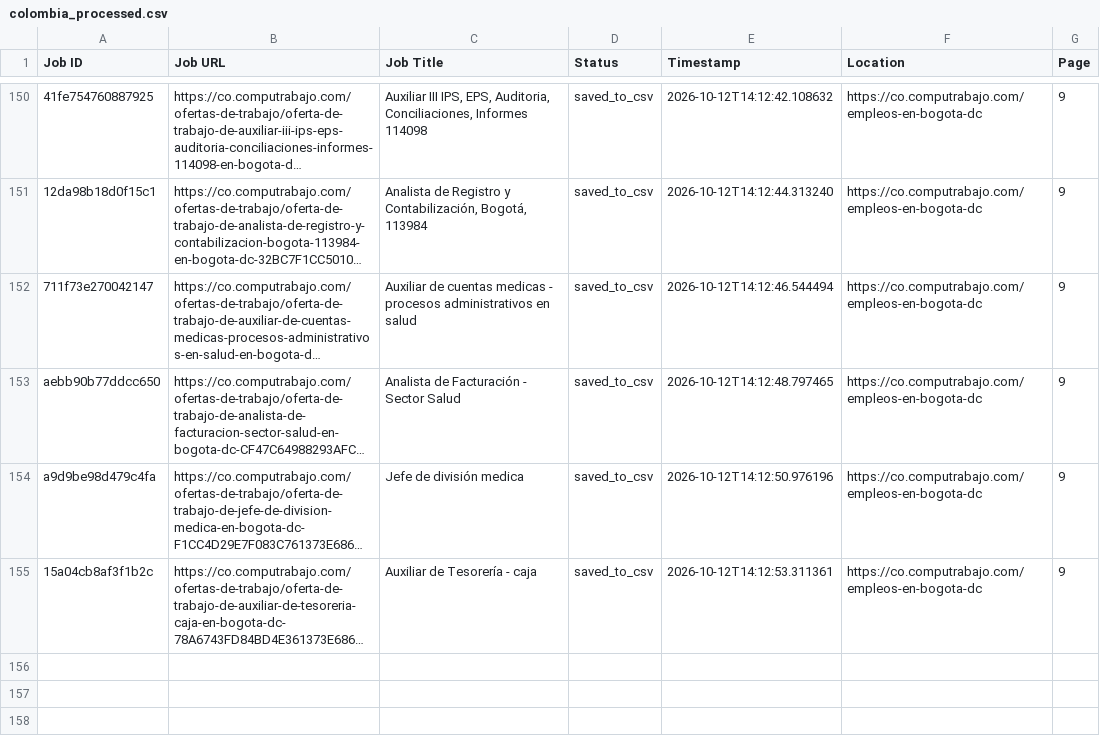
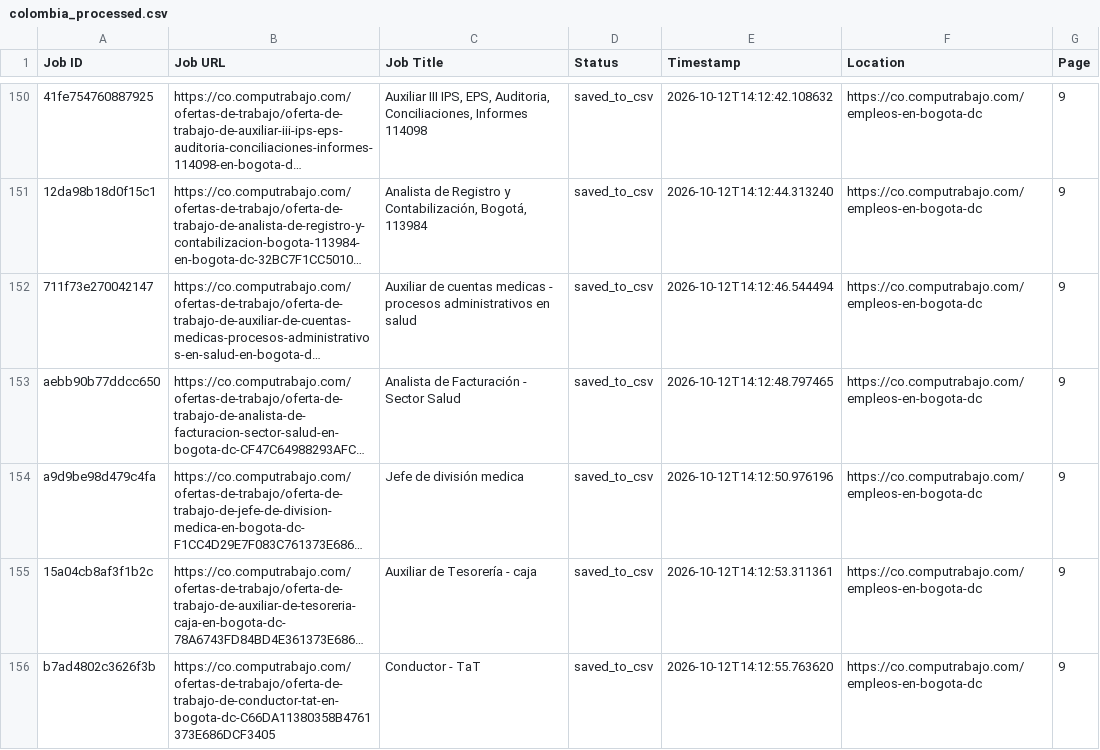
Before and after one commit to liliankason/computrabajo_colombia_scraper, a CSV file: colombia_processed.csv, drawn as a sheet; only a part is shown, gaps mark what is left out; long unchanged cells end in …; the diff names each change by its address in the sheet, - before the commit and + after, or states it on an @@ line.

```diff
--- a/colombia_processed.csv
+++ b/colombia_processed.csv
+row 156: b7ad4802c3626f3b | https://co.computrabajo.com/ofertas-de-trabajo/oferta-de-trabajo-de-conductor-tat-en-bogota-dc-C66DA11380358B4761373E686DCF3405 | Conductor - TaT | saved_to_csv | 2026-10-12T14:12:55.763620 | https://co.computrabajo.com/empleos-en-bogota-dc | 9
```
Also changed, not shown: colombia_scraped_jobs.csv, 1 other file.
